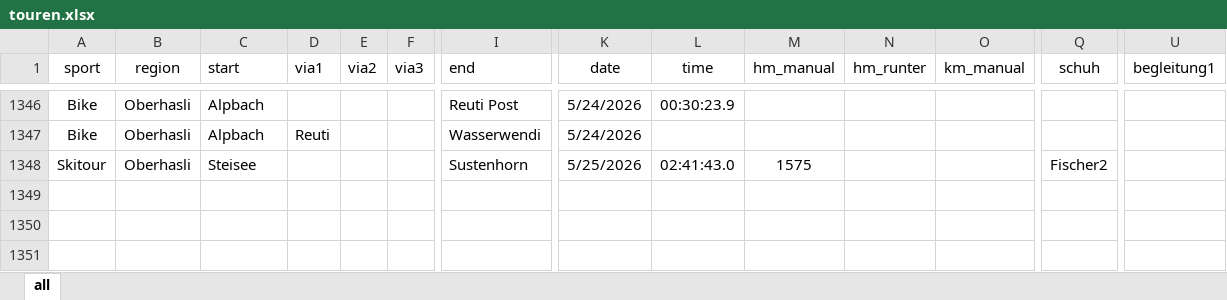
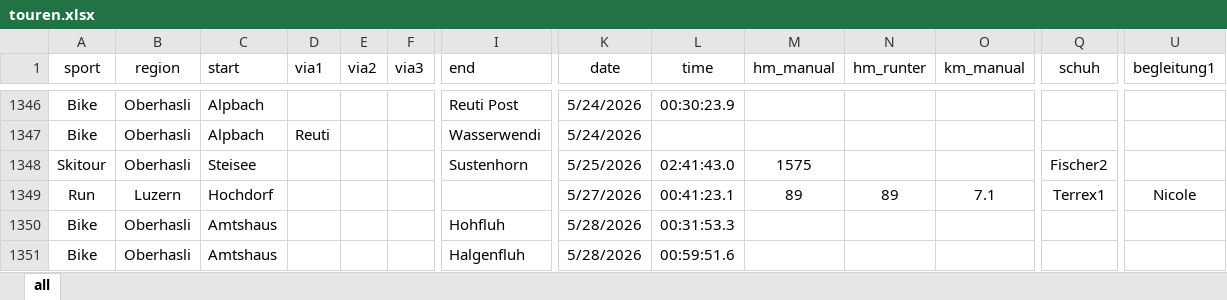
Before and after one commit to rufi77/sport, an Excel workbook: data/touren.xlsx, sheet all, drawn as a sheet; only a part is shown, gaps mark what is left out; values as stored, in another font and other column widths than the file's, no borders; conditional formats not drawn; rows hold the shown columns only; the diff names each change by its address in the sheet, - before the commit and + after, or states it on an @@ line.

```diff
--- a/data/touren.xlsx (sheet all)
+++ b/data/touren.xlsx (sheet all)
+row 1349: Run | Luzern | Hochdorf |  |  |  |  | 5/27/2026 | 00:41:23.1 | 89 | 89 | 7.1 | Terrex1 | Nicole
+row 1350: Bike | Oberhasli | Amtshaus |  |  |  | Hohfluh | 5/28/2026 | 00:31:53.3
+row 1351: Bike | Oberhasli | Amtshaus |  |  |  | Halgenfluh | 5/28/2026 | 00:59:51.6
```
Also changed, not shown: 7 other files.
